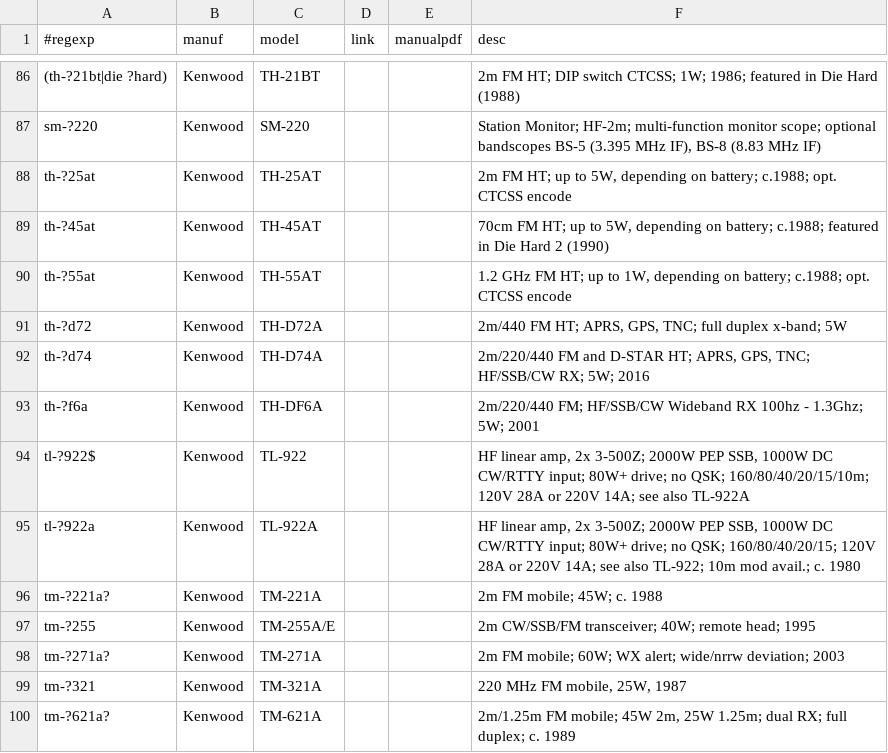
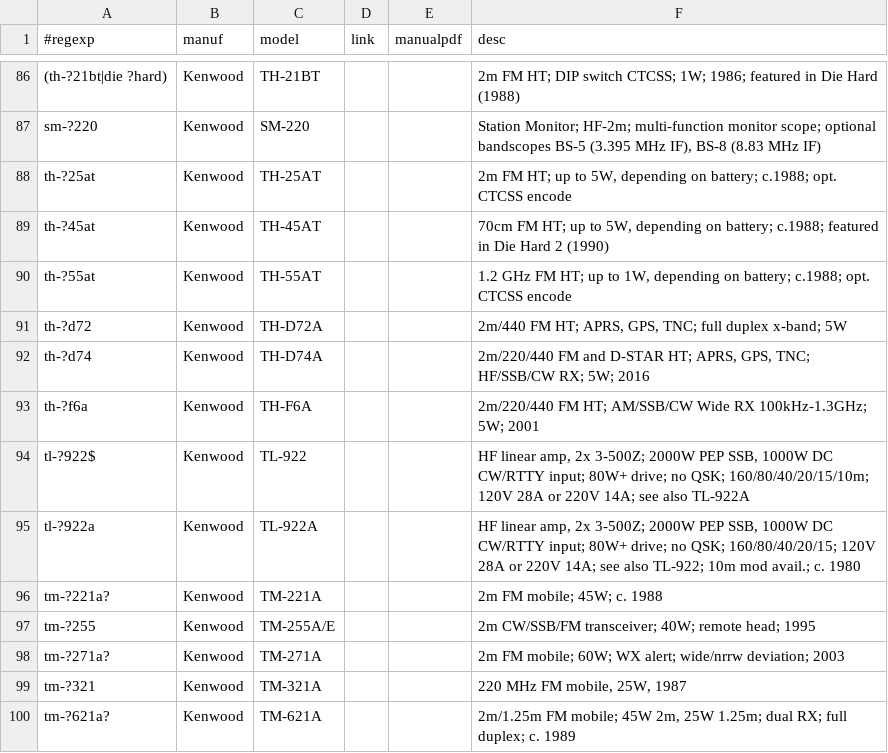
Before and after one commit to molo1134/rigs, a CSV file: rigs.csv, drawn as a sheet; only a part is shown, gaps mark what is left out.

Commit message:
edits for F6A

```diff
--- a/rigs.csv
+++ b/rigs.csv
@@ -92,3 +92,3 @@ th-?d72,Kenwood,TH-D72A,,,"2m/440 FM HT; APRS, GPS, TNC; full duplex x-band; 5W"
 th-?d74,Kenwood,TH-D74A,,,"2m/220/440 FM and D-STAR HT; APRS, GPS, TNC; HF/SSB/CW RX; 5W; 2016"
-th-?f6a,Kenwood,TH-DF6A,,,"2m/220/440 FM; HF/SSB/CW Wideband RX 100hz - 1.3Ghz; 5W; 2001"
+th-?f6a,Kenwood,TH-F6A,,,"2m/220/440 FM HT; AM/SSB/CW Wide RX 100kHz-1.3GHz; 5W; 2001"
 tl-?922$,Kenwood,TL-922,,,"HF linear amp, 2x 3-500Z; 2000W PEP SSB, 1000W DC CW/RTTY input; 80W+ drive; no QSK; 160/80/40/20/15/10m; 120V 28A or 220V 14A; see also TL-922A"
```
